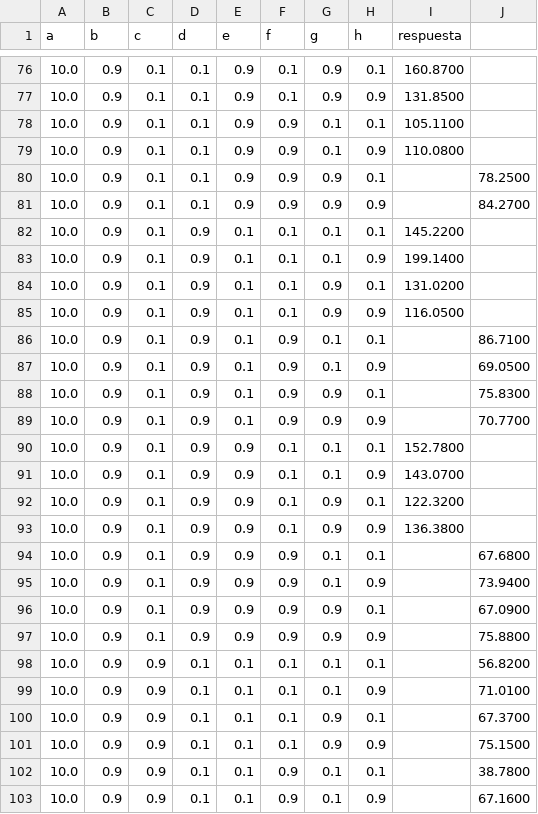
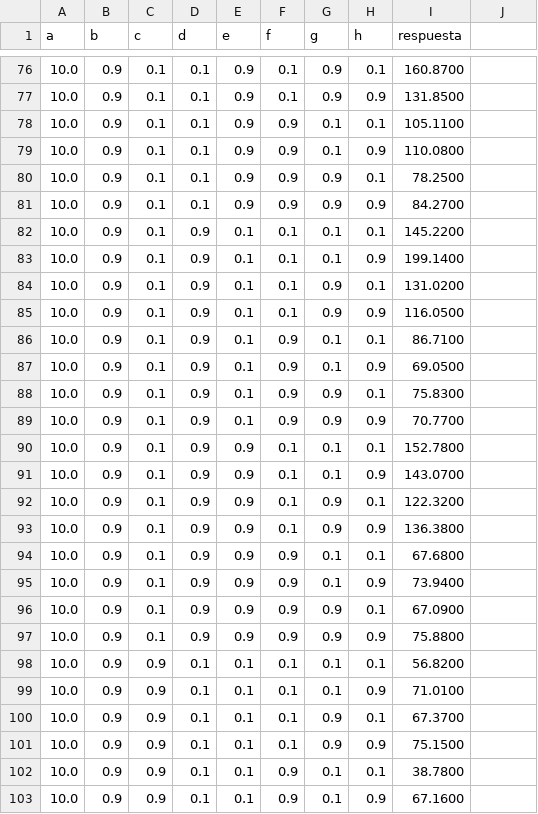
Before and after one commit to 450fausto/Phase_Stability, a CSV file: disegnos/disegno_01.csv, drawn as a sheet; only a part is shown, gaps mark what is left out; the diff covers the shown part only.

Commit message:
Update disegno_01.csv

```diff
--- a/disegnos/disegno_01.csv
+++ b/disegnos/disegno_01.csv
@@ -79,4 +79,4 @@ a,b,c,d,e,f,g,h,respuesta
 10.0,0.9,0.1,0.1,0.9,0.9,0.1,0.9,110.0800
-10.0,0.9,0.1,0.1,0.9,0.9,0.9,0.1,,78.2500
-10.0,0.9,0.1,0.1,0.9,0.9,0.9,0.9,,84.2700
+10.0,0.9,0.1,0.1,0.9,0.9,0.9,0.1, 78.2500
+10.0,0.9,0.1,0.1,0.9,0.9,0.9,0.9, 84.2700
 10.0,0.9,0.1,0.9,0.1,0.1,0.1,0.1,145.2200
@@ -85,6 +85,6 @@ a,b,c,d,e,f,g,h,respuesta
 10.0,0.9,0.1,0.9,0.1,0.1,0.9,0.9,116.0500
-10.0,0.9,0.1,0.9,0.1,0.9,0.1,0.1,,86.7100
-10.0,0.9,0.1,0.9,0.1,0.9,0.1,0.9,,69.0500
-10.0,0.9,0.1,0.9,0.1,0.9,0.9,0.1,,75.8300
-10.0,0.9,0.1,0.9,0.1,0.9,0.9,0.9,,70.7700
+10.0,0.9,0.1,0.9,0.1,0.9,0.1,0.1, 86.7100
+10.0,0.9,0.1,0.9,0.1,0.9,0.1,0.9, 69.0500
+10.0,0.9,0.1,0.9,0.1,0.9,0.9,0.1, 75.8300
+10.0,0.9,0.1,0.9,0.1,0.9,0.9,0.9, 70.7700
 10.0,0.9,0.1,0.9,0.9,0.1,0.1,0.1,152.7800
@@ -93,11 +93,11 @@ a,b,c,d,e,f,g,h,respuesta
 10.0,0.9,0.1,0.9,0.9,0.1,0.9,0.9,136.3800
-10.0,0.9,0.1,0.9,0.9,0.9,0.1,0.1,,67.6800
-10.0,0.9,0.1,0.9,0.9,0.9,0.1,0.9,,73.9400
-10.0,0.9,0.1,0.9,0.9,0.9,0.9,0.1,,67.0900
-10.0,0.9,0.1,0.9,0.9,0.9,0.9,0.9,,75.8800
-10.0,0.9,0.9,0.1,0.1,0.1,0.1,0.1,,56.8200
-10.0,0.9,0.9,0.1,0.1,0.1,0.1,0.9,,71.0100
-10.0,0.9,0.9,0.1,0.1,0.1,0.9,0.1,,67.3700
-10.0,0.9,0.9,0.1,0.1,0.1,0.9,0.9,,75.1500
-10.0,0.9,0.9,0.1,0.1,0.9,0.1,0.1,,38.7800
-10.0,0.9,0.9,0.1,0.1,0.9,0.1,0.9,,67.1600
+10.0,0.9,0.1,0.9,0.9,0.9,0.1,0.1, 67.6800
+10.0,0.9,0.1,0.9,0.9,0.9,0.1,0.9, 73.9400
+10.0,0.9,0.1,0.9,0.9,0.9,0.9,0.1, 67.0900
+10.0,0.9,0.1,0.9,0.9,0.9,0.9,0.9, 75.8800
+10.0,0.9,0.9,0.1,0.1,0.1,0.1,0.1, 56.8200
+10.0,0.9,0.9,0.1,0.1,0.1,0.1,0.9, 71.0100
+10.0,0.9,0.9,0.1,0.1,0.1,0.9,0.1, 67.3700
+10.0,0.9,0.9,0.1,0.1,0.1,0.9,0.9, 75.1500
+10.0,0.9,0.9,0.1,0.1,0.9,0.1,0.1, 38.7800
+10.0,0.9,0.9,0.1,0.1,0.9,0.1,0.9, 67.1600
```
Also changed, not shown: 138 edited cells elsewhere in this file.
